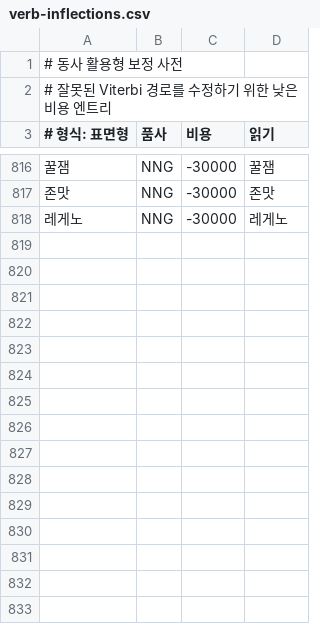
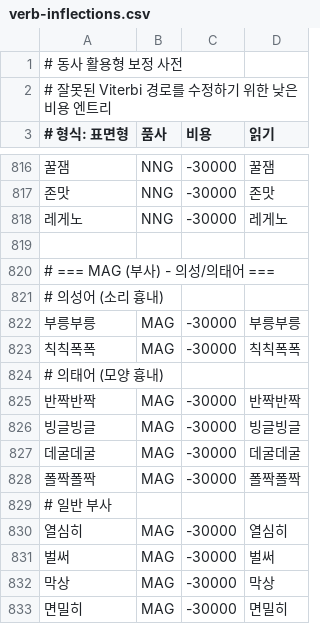
Before and after one commit to hephaex/mecab-ko, a CSV file: data/user-dict/verb-inflections.csv, drawn as a sheet; only a part is shown, gaps mark what is left out; the diff names each change by its address in the sheet, - before the commit and + after, or states it on an @@ line.

```diff
--- a/data/user-dict/verb-inflections.csv
+++ b/data/user-dict/verb-inflections.csv
+row 819: (empty)
+row 820: # === MAG (부사) - 의성/의태어 ===
+row 821: # 의성어 (소리 흉내)
+row 822: 부릉부릉 | MAG | -30000 | 부릉부릉
+row 823: 칙칙폭폭 | MAG | -30000 | 칙칙폭폭
+row 824: # 의태어 (모양 흉내)
+row 825: 반짝반짝 | MAG | -30000 | 반짝반짝
+row 826: 빙글빙글 | MAG | -30000 | 빙글빙글
+row 827: 데굴데굴 | MAG | -30000 | 데굴데굴
+row 828: 폴짝폴짝 | MAG | -30000 | 폴짝폴짝
+row 829: # 일반 부사
+row 830: 열심히 | MAG | -30000 | 열심히
+row 831: 벌써 | MAG | -30000 | 벌써
+row 832: 막상 | MAG | -30000 | 막상
+row 833: 면밀히 | MAG | -30000 | 면밀히
```
Also changed, not shown: 2 other files.
